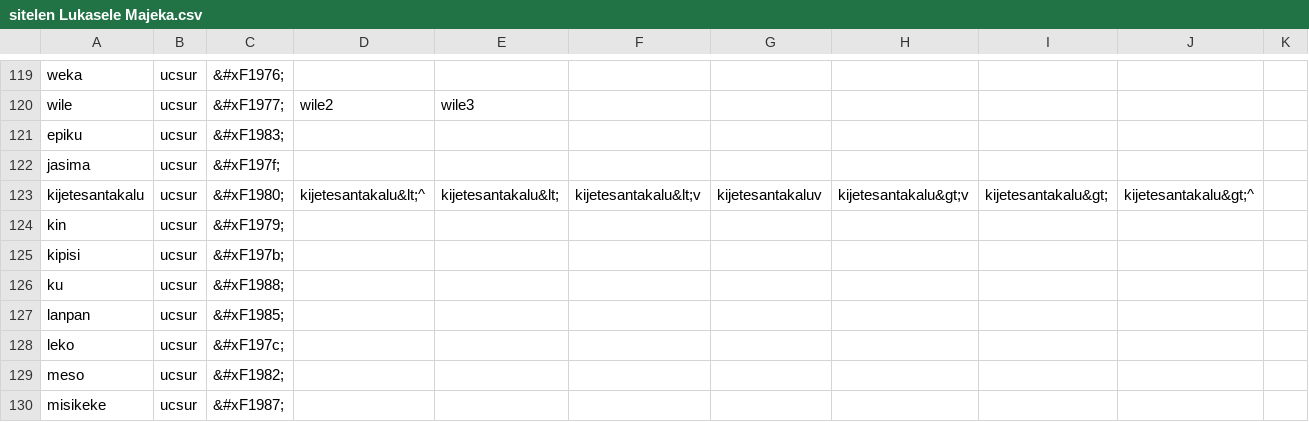
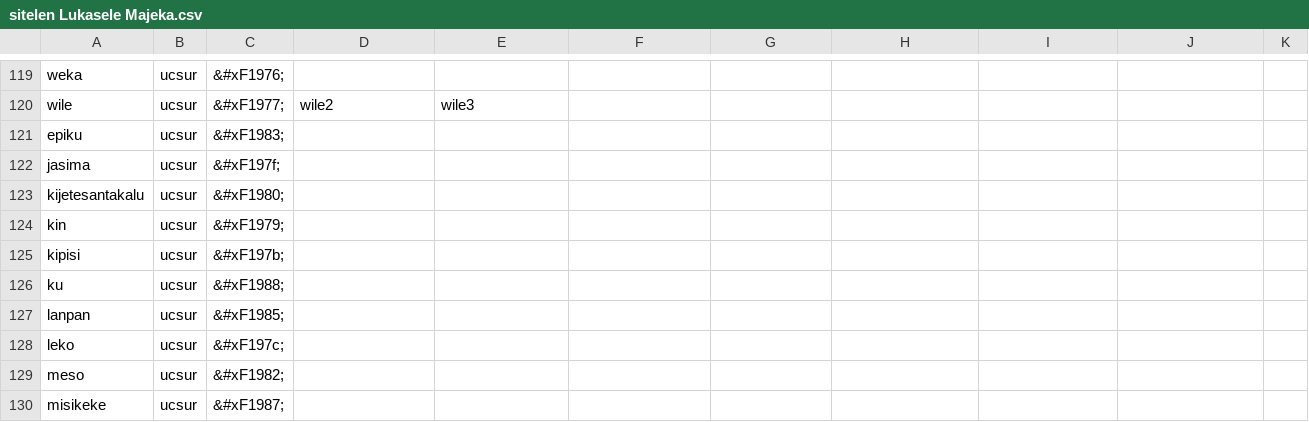
Before and after one commit to RetSamys/toki-pona-glyphs, a CSV file: sona/glyphs/sitelen Lukasele Majeka.csv, drawn as a sheet; only a part is shown, gaps mark what is left out; the diff covers the shown part only.

```diff
--- a/sona/glyphs/sitelen Lukasele Majeka.csv
+++ b/sona/glyphs/sitelen Lukasele Majeka.csv
@@ -122,3 +122,3 @@ epiku,ucsur,&#xF1983;
 jasima,ucsur,&#xF197f;
-kijetesantakalu,ucsur,&#xF1980;,kijetesantakalu&lt;^,kijetesantakalu&lt;,kijetesantakalu&lt;v,kijetesantakaluv,kijetesantakalu&gt;v,kijetesantakalu&gt;,kijetesantakalu&gt;^
+kijetesantakalu,ucsur,&#xF1980;
 kin,ucsur,&#xF1979;
```
Also changed, not shown: 35 edited cells elsewhere in this file.
